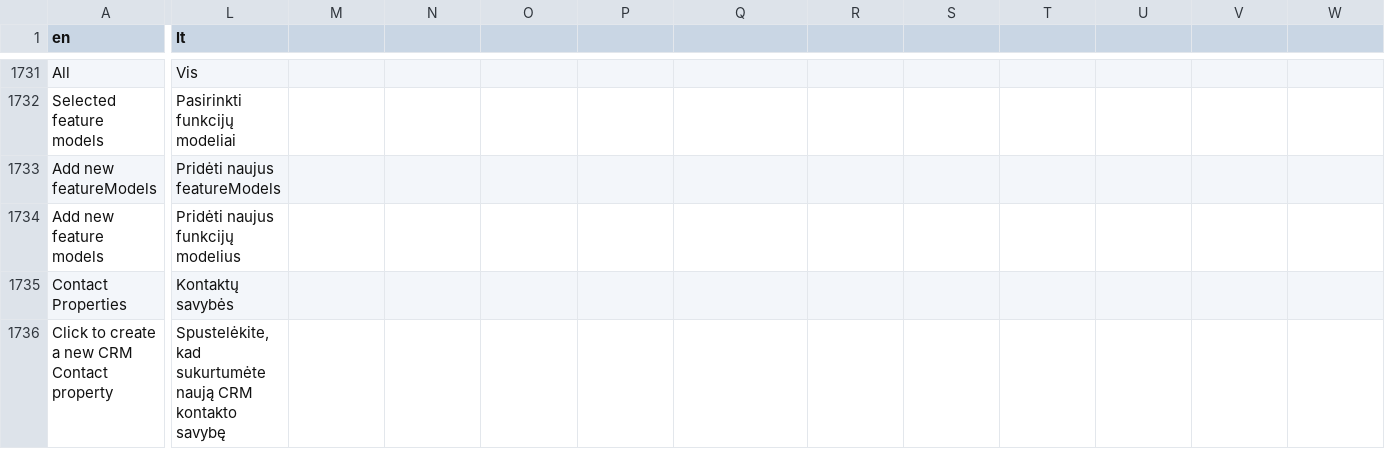
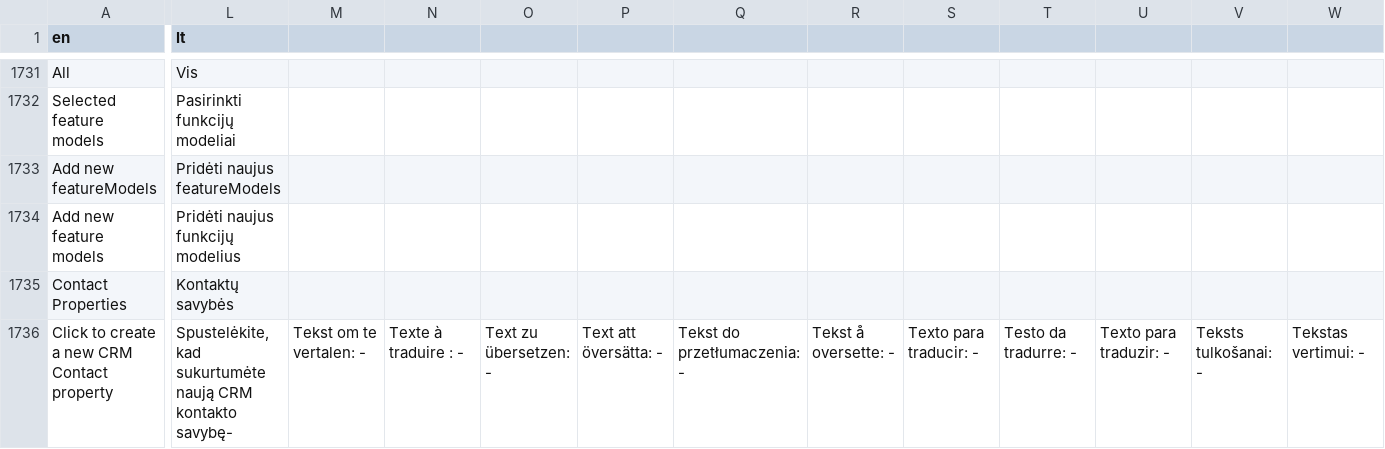
Before and after one commit to Elfsquad/translations, a CSV file: ems_translations.csv, drawn as a sheet; only a part is shown, gaps mark what is left out; the diff names each change by its address in the sheet, - before the commit and + after, or states it on an @@ line.

```diff
--- a/ems_translations.csv
+++ b/ems_translations.csv
-L1736 (lt): …CRM kontakto savybę
+L1736 (lt): …CRM kontakto savybę-
-M1736: (empty)
+M1736: Tekst om te vertalen: -
-N1736: (empty)
+N1736: Texte à traduire : -
-O1736: (empty)
+O1736: Text zu übersetzen: -
-P1736: (empty)
+P1736: Text att översätta: -
-Q1736: (empty)
+Q1736: Tekst do przetłumaczenia: -
-R1736: (empty)
+R1736: Tekst å oversette: -
-S1736: (empty)
+S1736: Texto para traducir: -
-T1736: (empty)
+T1736: Testo da tradurre: -
-U1736: (empty)
+U1736: Texto para traduzir: -
-V1736: (empty)
+V1736: Teksts tulkošanai: -
-W1736: (empty)
+W1736: Tekstas vertimui: -
```
